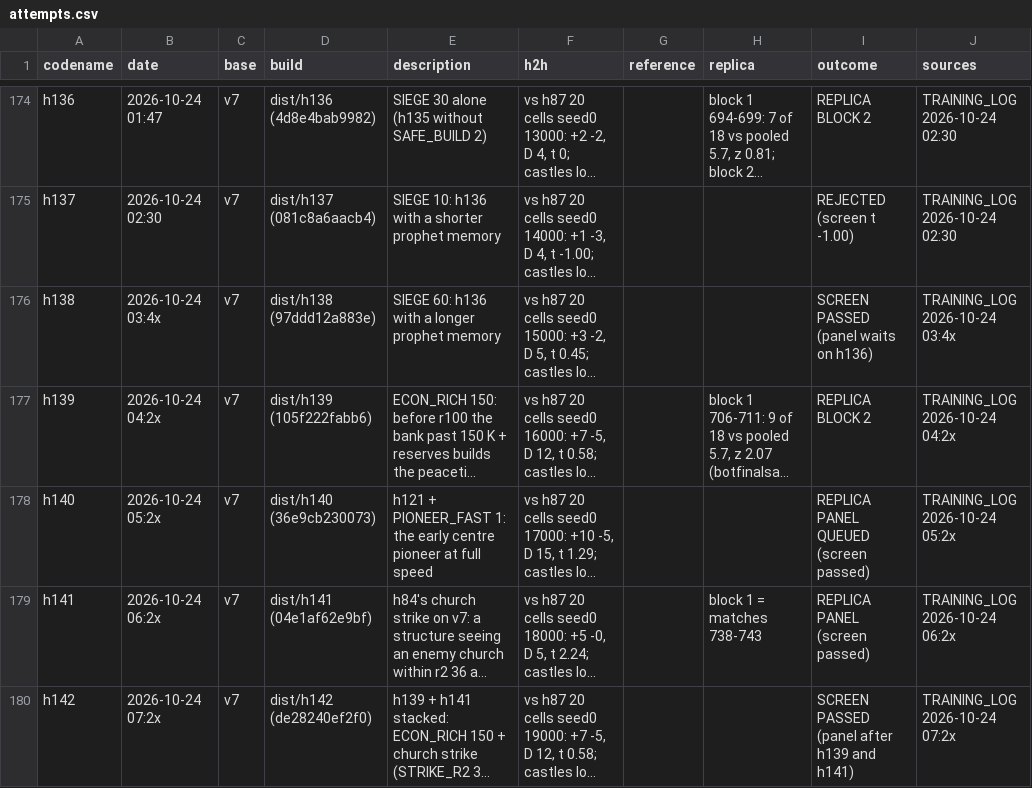
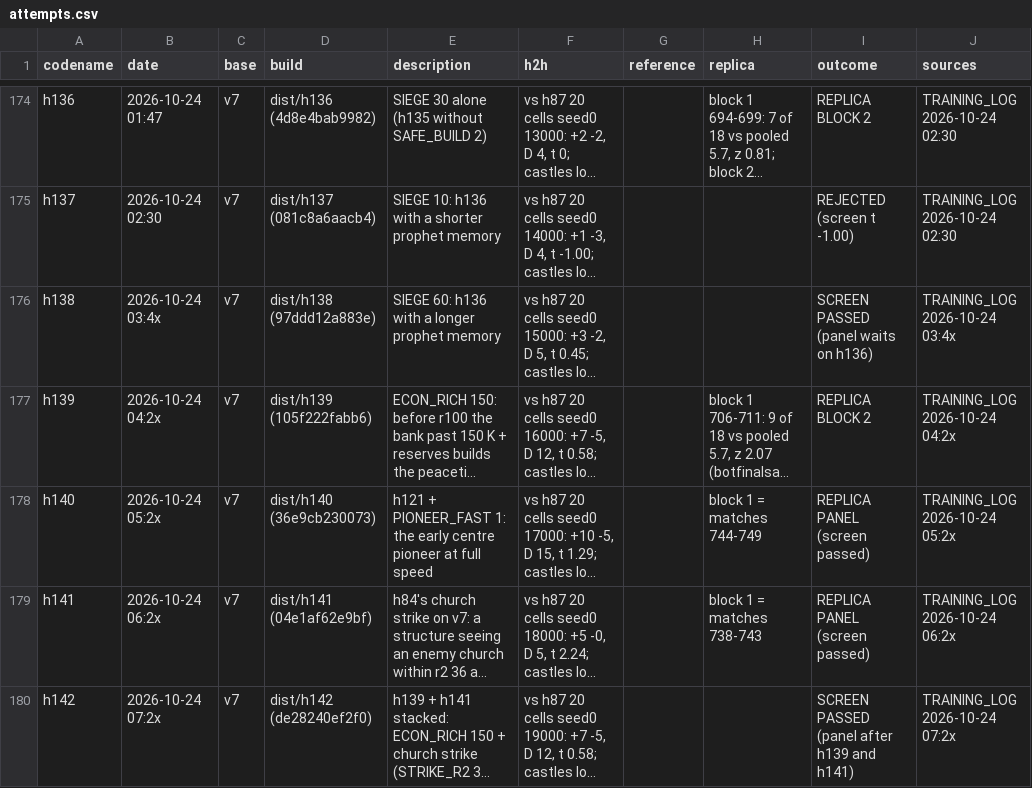
Before and after one commit to terryvanbelle/battlecode19-vibe, a CSV file: progress/attempts.csv, drawn as a sheet; only a part is shown, gaps mark what is left out; long unchanged cells end in …; the diff names each change by its address in the sheet, - before the commit and + after, or states it on an @@ line.

```diff
--- a/progress/attempts.csv
+++ b/progress/attempts.csv
-H178 (replica): (empty)
+H178 (replica): block 1 = matches 744-749
-I178 (outcome): REPLICA PANEL QUEUED (screen passed)
+I178 (outcome): REPLICA PANEL (screen passed)
```
Also changed, not shown: tools/progress/submissions.tsv, 2 other files.
